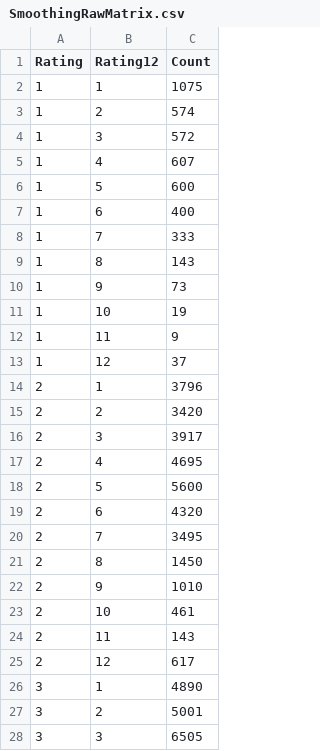
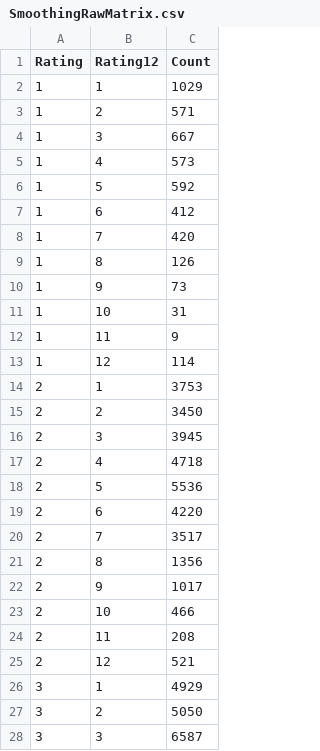
Before and after one commit to naenumtou/ifrs9, a CSV file: PD/datasets/SmoothingRawMatrix.csv, drawn as a sheet; only a part is shown; the diff covers the shown part only.

Commit message:
Add files via upload

```diff
--- a/PD/datasets/SmoothingRawMatrix.csv
+++ b/PD/datasets/SmoothingRawMatrix.csv
@@ -1,28 +1,28 @@
 Rating,Rating12,Count
-1,1,1075
-1,2,574
-1,3,572
-1,4,607
-1,5,600
-1,6,400
-1,7,333
-1,8,143
+1,1,1029
+1,2,571
+1,3,667
+1,4,573
+1,5,592
+1,6,412
+1,7,420
+1,8,126
 1,9,73
-1,10,19
+1,10,31
 1,11,9
-1,12,37
-2,1,3796
-2,2,3420
-2,3,3917
-2,4,4695
-2,5,5600
-2,6,4320
-2,7,3495
-2,8,1450
-2,9,1010
-2,10,461
-2,11,143
-2,12,617
-3,1,4890
-3,2,5001
-3,3,6505
+1,12,114
+2,1,3753
+2,2,3450
+2,3,3945
+2,4,4718
+2,5,5536
+2,6,4220
+2,7,3517
+2,8,1356
+2,9,1017
+2,10,466
+2,11,208
+2,12,521
+3,1,4929
+3,2,5050
+3,3,6587
```
Also changed, not shown: 100 edited cells elsewhere in this file.
